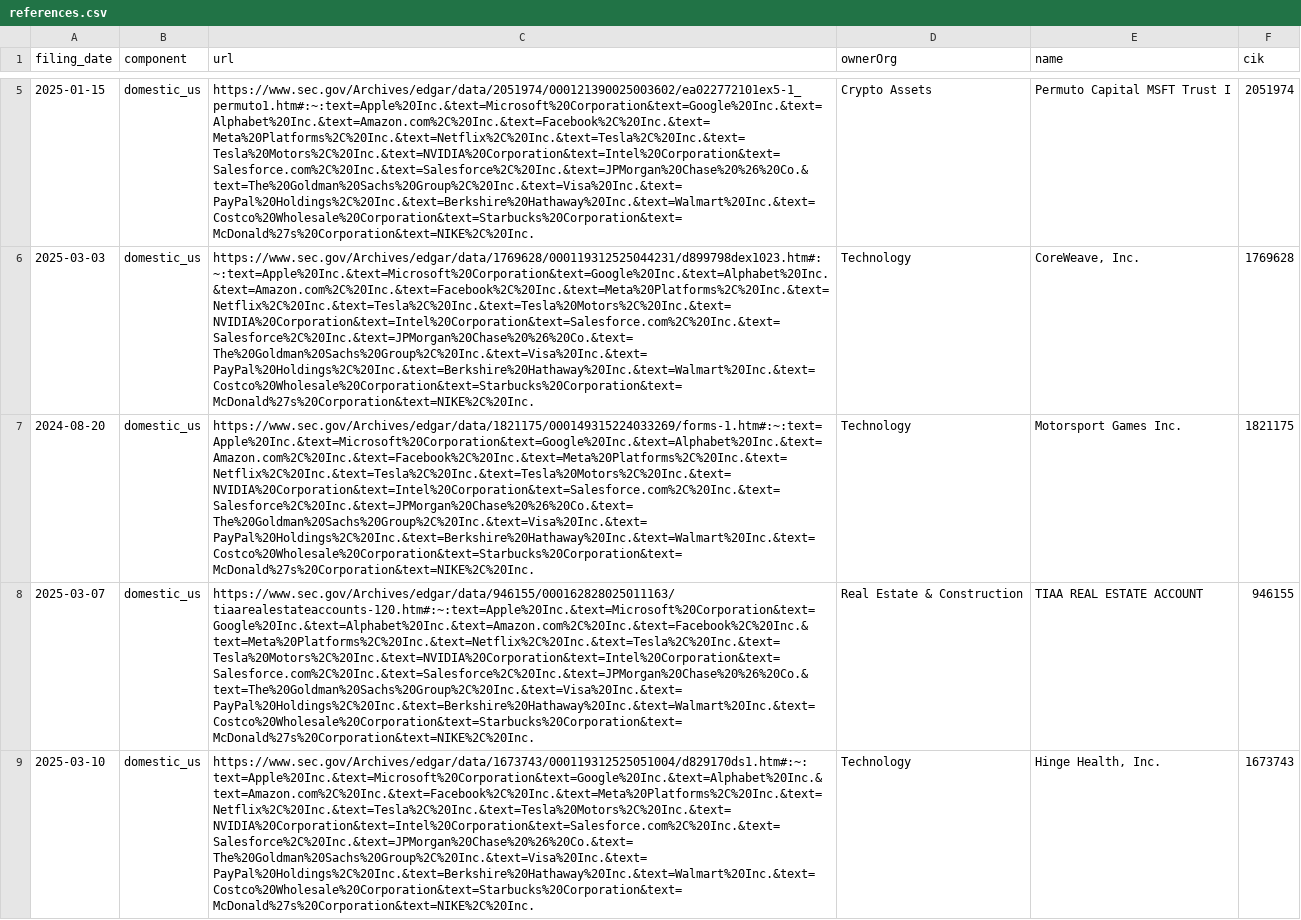
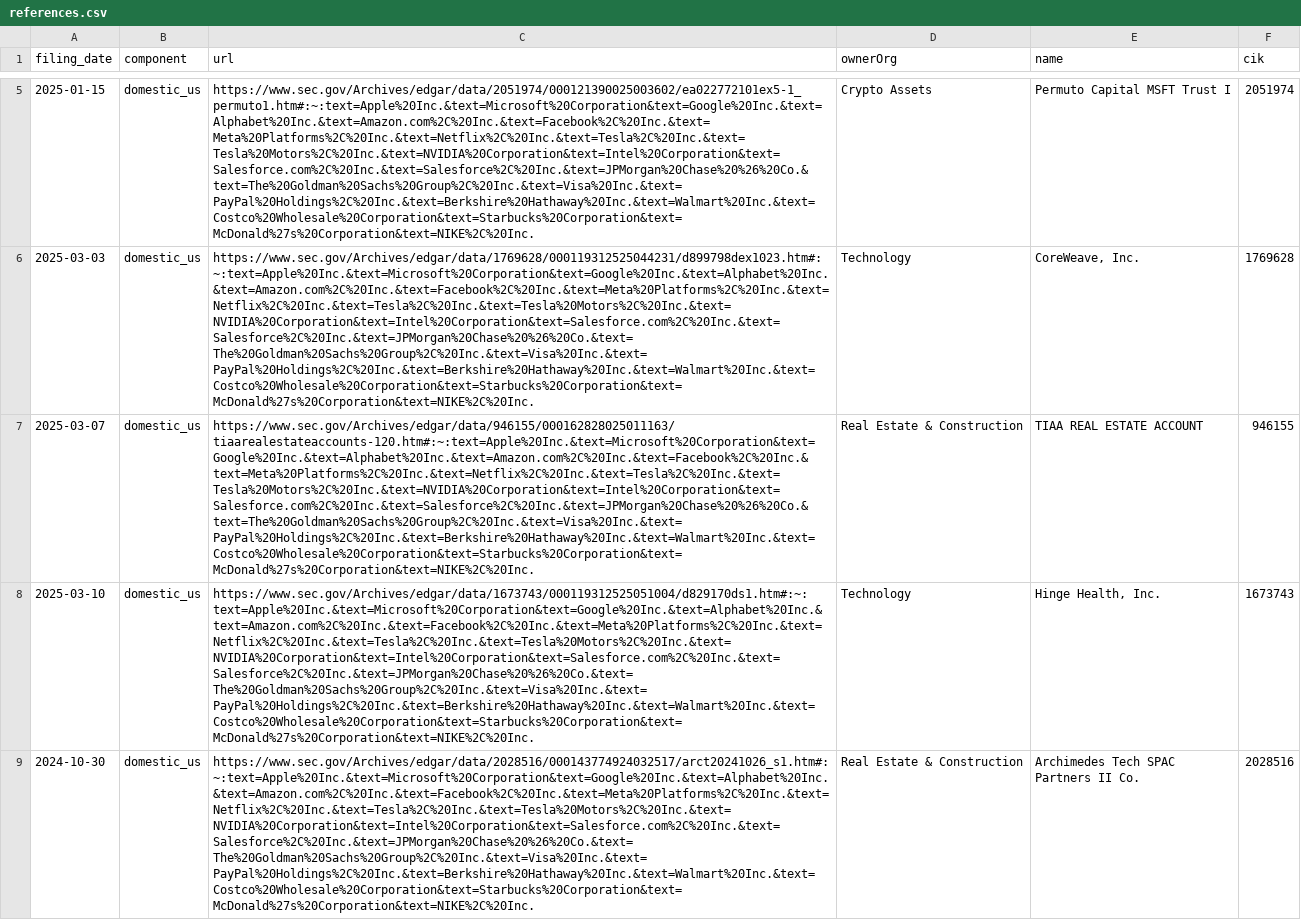
Before and after one commit to john-friedman/datamule-indicators, a CSV file: indicators/format1/Corporate Finance/ipo/references.csv, drawn as a sheet; only a part is shown, gaps mark what is left out; the shorter side is filled out with more unchanged rows; the diff names each change by its address in the sheet, - before the commit and + after, or states it on an @@ line.

```diff
--- a/indicators/format1/Corporate Finance/ipo/references.csv
+++ b/indicators/format1/Corporate Finance/ipo/references.csv
-row 7: 2024-08-20 | domestic_us | https://www.sec.gov/Archives/edgar/data/1821175/000149315224033269/forms-1.htm#:~:text=Apple%20Inc.&text=Microsoft%20Corporation&text=Google%20Inc.&text=Alphabet%20Inc.&text=Amazon.com%2C%20Inc.&text=Facebook%2C%20Inc.&text=Meta%20Platforms%2C%20Inc.&text=Netflix%2C%20Inc.&text=Tesla%2C%20Inc.&text=Tesla%20Motors%2C%20Inc.&text=NVIDIA%20Corporation&text=Intel%20Corporation&text=Salesforce.com%2C%20Inc.&text=Salesforce%2C%20Inc.&text=JPMorgan%20Chase%20%26%20Co.&text=The%20Goldman%20Sachs%20Group%2C%20Inc.&text=Visa%20Inc.&text=PayPal%20Holdings%2C%20Inc.&text=Berkshire%20Hathaway%20Inc.&text=Walmart%20Inc.&text=Costco%20Wholesale%20Corporation&text=Starbucks%20Corporation&text=McDonald%27s%20Corporation&text=NIKE%2C%20Inc. | Technology | Motorsport Games Inc. | 1821175
```
Also changed, not shown: indicators/format1/Blockchain/bitcoin/references.csv, indicators/format1/Consumer Sentiment/consumer-confidence/references.csv, 43 other files.
